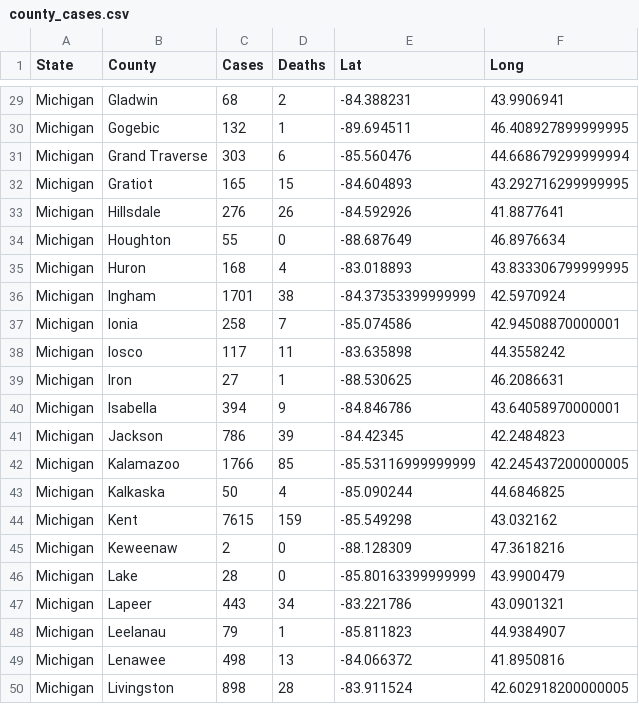
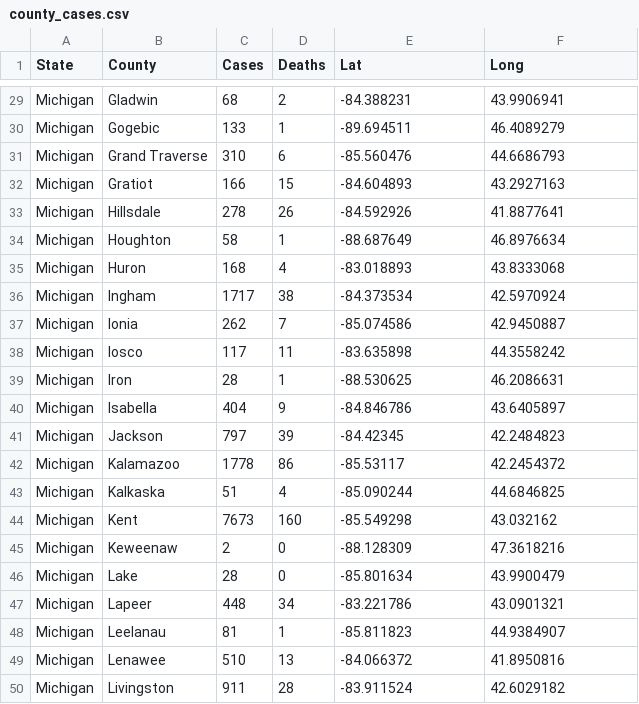
Before and after one commit to jsanciangco/MI_Covid-19, a CSV file: county_cases.csv, drawn as a sheet; only a part is shown, gaps mark what is left out; the diff covers the shown part only; the diff names each change by its address in the sheet, - before the commit and + after, or states it on an @@ line.

```diff
--- a/county_cases.csv
+++ b/county_cases.csv
-C30 (Cases): 132
+C30 (Cases): 133
-F30 (Long): 46.408927899999995
+F30 (Long): 46.4089279
-C31 (Cases): 303
+C31 (Cases): 310
-F31 (Long): 44.668679299999994
+F31 (Long): 44.6686793
-C32 (Cases): 165
+C32 (Cases): 166
-F32 (Long): 43.292716299999995
+F32 (Long): 43.2927163
-C33 (Cases): 276
+C33 (Cases): 278
-C34 (Cases): 55
+C34 (Cases): 58
-D34 (Deaths): 0
+D34 (Deaths): 1
-F35 (Long): 43.833306799999995
+F35 (Long): 43.8333068
-C36 (Cases): 1701
+C36 (Cases): 1717
-E36 (Lat): -84.37353399999999
+E36 (Lat): -84.373534
-C37 (Cases): 258
+C37 (Cases): 262
-F37 (Long): 42.94508870000001
+F37 (Long): 42.9450887
-C39 (Cases): 27
+C39 (Cases): 28
-C40 (Cases): 394
+C40 (Cases): 404
-F40 (Long): 43.64058970000001
+F40 (Long): 43.6405897
-C41 (Cases): 786
+C41 (Cases): 797
-C42 (Cases): 1766
+C42 (Cases): 1778
-D42 (Deaths): 85
+D42 (Deaths): 86
-E42 (Lat): -85.53116999999999
+E42 (Lat): -85.53117
-F42 (Long): 42.245437200000005
+F42 (Long): 42.2454372
-C43 (Cases): 50
+C43 (Cases): 51
-C44 (Cases): 7615
+C44 (Cases): 7673
-D44 (Deaths): 159
+D44 (Deaths): 160
-E46 (Lat): -85.80163399999999
+E46 (Lat): -85.801634
-C47 (Cases): 443
+C47 (Cases): 448
-C48 (Cases): 79
+C48 (Cases): 81
-C49 (Cases): 498
+C49 (Cases): 510
-C50 (Cases): 898
+C50 (Cases): 911
-F50 (Long): 42.602918200000005
+F50 (Long): 42.6029182
```
Also changed, not shown: 86 edited cells elsewhere in this file, 1 other file.
